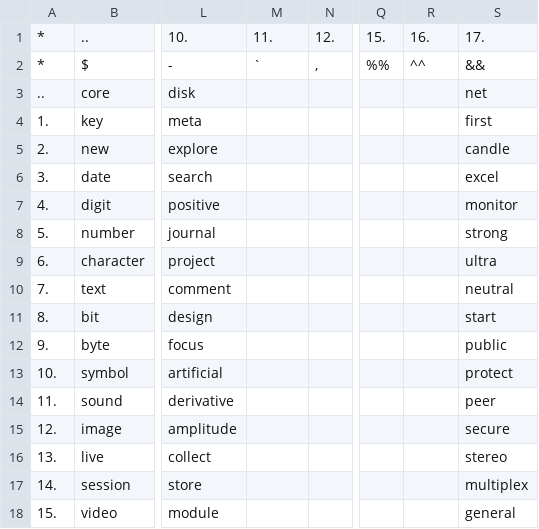
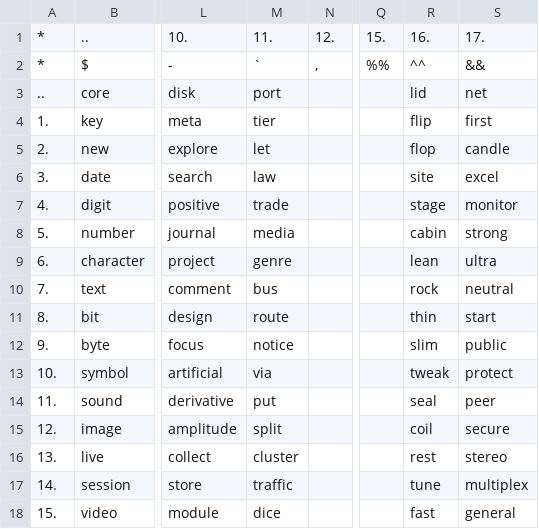
Before and after one commit to openroot/ProjectSpring53, a TSV file: .ProjectSpring53/__.tsv, drawn as a sheet; only a part is shown, gaps mark what is left out; the diff covers the shown part only; the diff names each change by its address in the sheet, - before the commit and + after, or states it on an @@ line.

```diff
--- a/.ProjectSpring53/__.tsv
+++ b/.ProjectSpring53/__.tsv
-M3: (empty)
+M3: port
-R3: (empty)
+R3: lid
-M4: (empty)
+M4: tier
-R4: (empty)
+R4: flip
-M5: (empty)
+M5: let
-R5: (empty)
+R5: flop
-M6: (empty)
+M6: law
-R6: (empty)
+R6: site
-M7: (empty)
+M7: trade
-R7: (empty)
+R7: stage
-M8: (empty)
+M8: media
-R8: (empty)
+R8: cabin
-M9: (empty)
+M9: genre
-R9: (empty)
+R9: lean
-M10: (empty)
+M10: bus
-R10: (empty)
+R10: rock
-M11: (empty)
+M11: route
-R11: (empty)
+R11: thin
-M12: (empty)
+M12: notice
-R12: (empty)
+R12: slim
-M13: (empty)
+M13: via
-R13: (empty)
+R13: tweak
-M14: (empty)
+M14: put
-R14: (empty)
+R14: seal
-M15: (empty)
+M15: split
-R15: (empty)
+R15: coil
-M16: (empty)
+M16: cluster
-R16: (empty)
+R16: rest
-M17: (empty)
+M17: traffic
-R17: (empty)
+R17: tune
-M18: (empty)
+M18: dice
-R18: (empty)
+R18: fast
```
Also changed, not shown: 24 edited cells elsewhere in this file, 1 other file.
